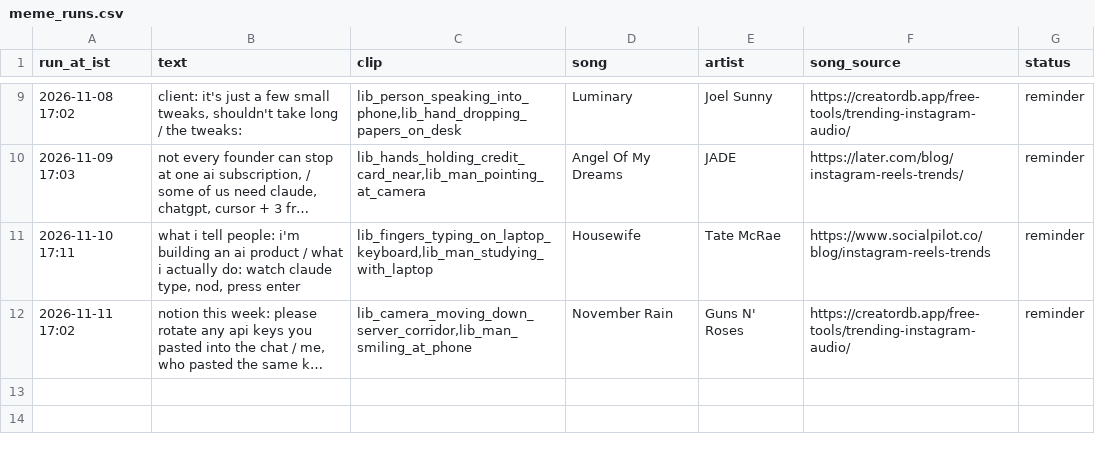
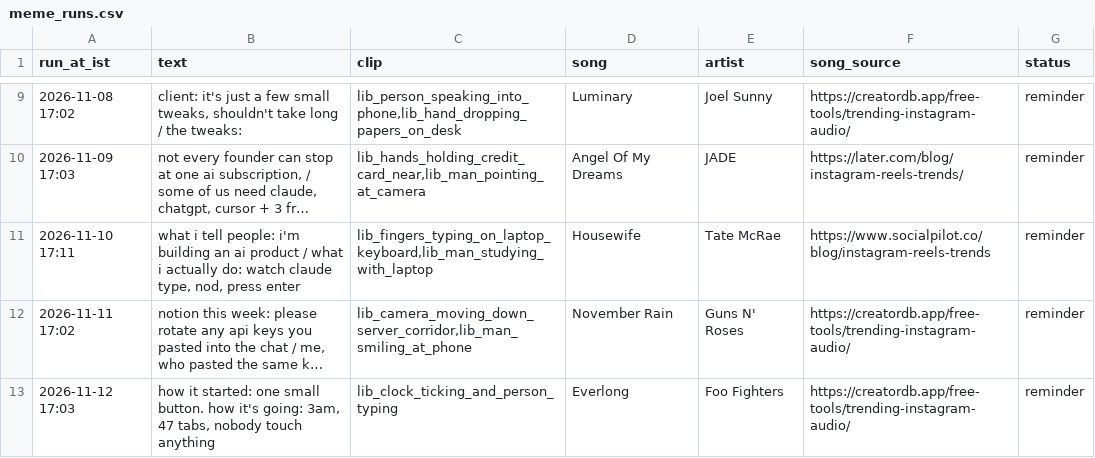
Before and after one commit to candidmarketingltd-art/ai-news-reels, a CSV file: logs/meme_runs.csv, drawn as a sheet; only a part is shown, gaps mark what is left out; long unchanged cells end in …; the diff names each change by its address in the sheet, - before the commit and + after, or states it on an @@ line.

```diff
--- a/logs/meme_runs.csv
+++ b/logs/meme_runs.csv
+row 13: 2026-11-12 17:03 | how it started: one small button. how it's going: 3am, 47 tabs, nobody touch anything | lib_clock_ticking_and_person_typing | Everlong | Foo Fighters | https://creatordb.app/free-tools/trending-instagram-audio/ | reminder
```
Also changed, not shown: logs/tutorial_runs.csv, 4 other files.
